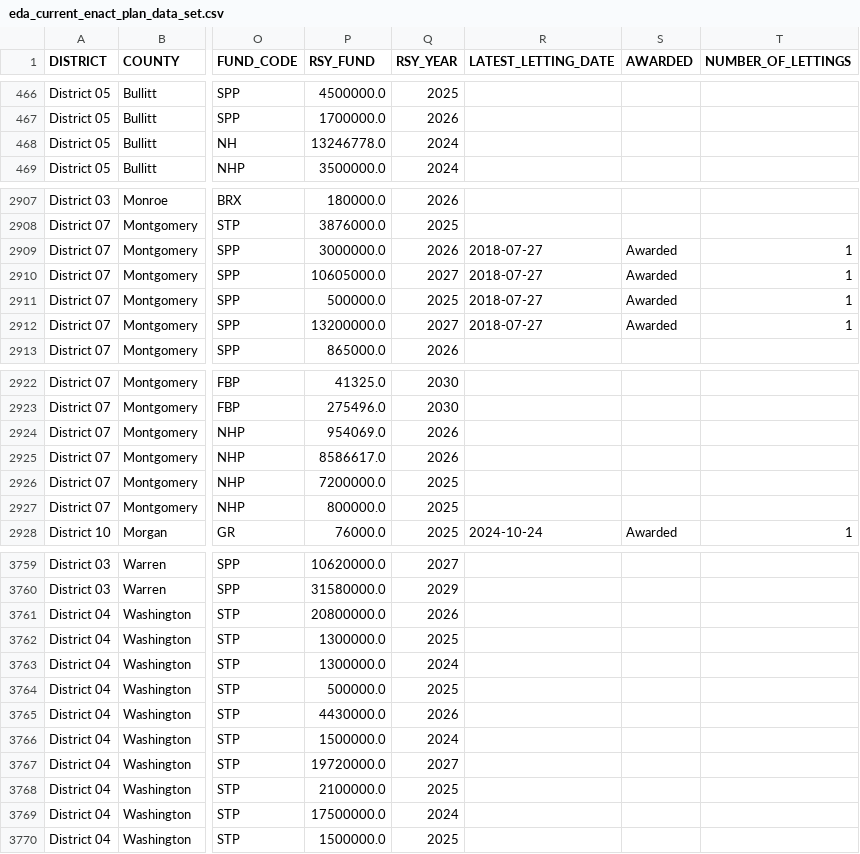
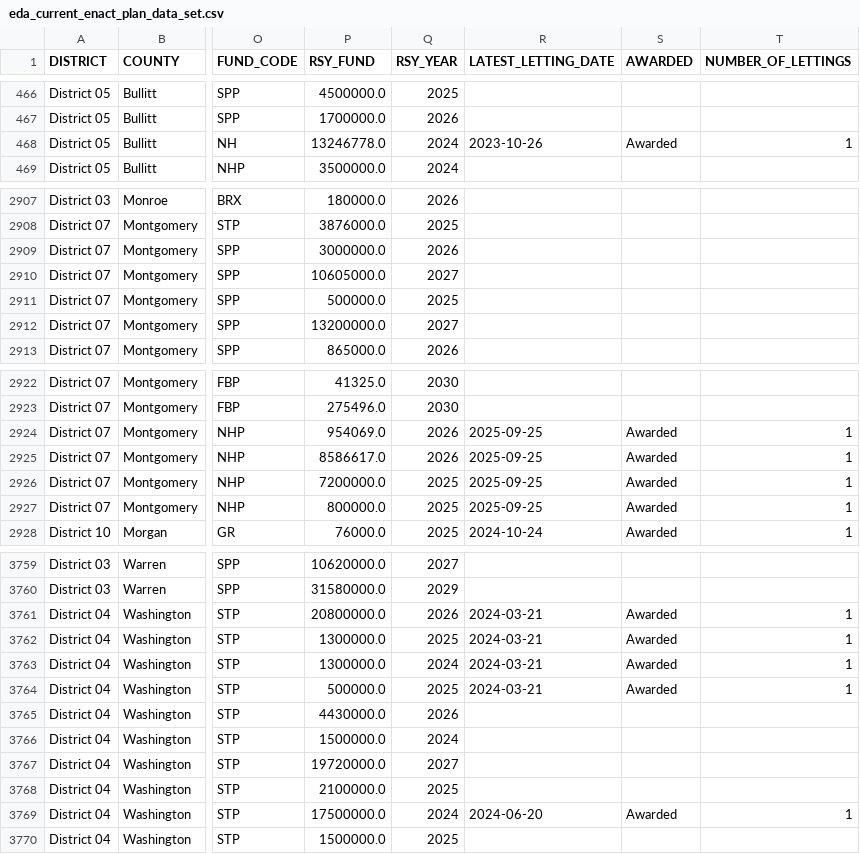
Before and after one commit to chrislambert-ky/analysis-eda-tool, a CSV file: data/raw/eda_current_enact_plan_data_set.csv, drawn as a sheet; only a part is shown, gaps mark what is left out; the diff covers the shown part only; the diff names each change by its address in the sheet, - before the commit and + after, or states it on an @@ line.

```diff
--- a/data/raw/eda_current_enact_plan_data_set.csv
+++ b/data/raw/eda_current_enact_plan_data_set.csv
-R468 (LATEST_LETTING_DATE): (empty)
+R468 (LATEST_LETTING_DATE): 2023-10-26
-S468 (AWARDED): (empty)
+S468 (AWARDED): Awarded
-T468 (NUMBER_OF_LETTINGS): (empty)
+T468 (NUMBER_OF_LETTINGS): 1
-R2909:R2912 (LATEST_LETTING_DATE): 2018-07-27
+R2909:R2912 (LATEST_LETTING_DATE): (empty)
-S2909:S2912 (AWARDED): Awarded
+S2909:S2912 (AWARDED): (empty)
-T2909:T2912 (NUMBER_OF_LETTINGS): 1
+T2909:T2912 (NUMBER_OF_LETTINGS): (empty)
-R2924:R2927 (LATEST_LETTING_DATE): (empty)
+R2924:R2927 (LATEST_LETTING_DATE): 2025-09-25
-S2924:S2927 (AWARDED): (empty)
+S2924:S2927 (AWARDED): Awarded
-T2924:T2927 (NUMBER_OF_LETTINGS): (empty)
+T2924:T2927 (NUMBER_OF_LETTINGS): 1
-R3761:R3764 (LATEST_LETTING_DATE): (empty)
+R3761:R3764 (LATEST_LETTING_DATE): 2024-03-21
-S3761:S3764 (AWARDED): (empty)
+S3761:S3764 (AWARDED): Awarded
-T3761:T3764 (NUMBER_OF_LETTINGS): (empty)
+T3761:T3764 (NUMBER_OF_LETTINGS): 1
-R3769 (LATEST_LETTING_DATE): (empty)
+R3769 (LATEST_LETTING_DATE): 2024-06-20
-S3769 (AWARDED): (empty)
+S3769 (AWARDED): Awarded
-T3769 (NUMBER_OF_LETTINGS): (empty)
+T3769 (NUMBER_OF_LETTINGS): 1
```
Also changed, not shown: 139 edited cells elsewhere in this file, data/report/eda_construction_procurement/eda_construction_procurement-District-05.csv, data/report/eda_construction_procurement/eda_construction_procurement-District-06.csv, 39 other files.
